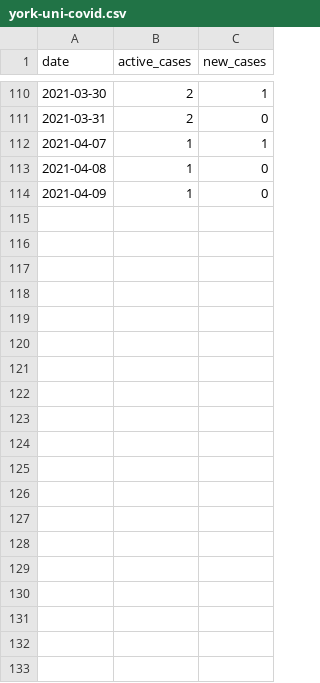
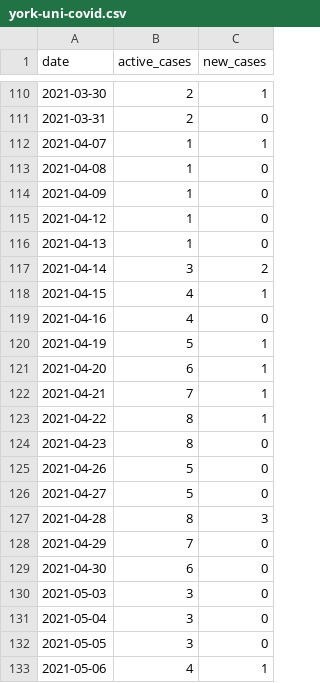
Before and after one commit to YorkVision/York-Uni-COVID-Data, a CSV file: york-uni-covid.csv, drawn as a sheet; only a part is shown, gaps mark what is left out; the diff covers the shown part only.

Commit message:
Backfill data
Based off of very carefully eyeballing https://public.tableau.com/app/profile/planning.office.university.of.york/viz/PositiveCovid-19CasesChart/WebsiteEmbed

```diff
--- a/york-uni-covid.csv
+++ b/york-uni-covid.csv
@@ -114 +114,20 @@ date,active_cases,new_cases
 2021-04-09,1,0
+2021-04-12,1,0
+2021-04-13,1,0
+2021-04-14,3,2
+2021-04-15,4,1
+2021-04-16,4,0
+2021-04-19,5,1
+2021-04-20,6,1
+2021-04-21,7,1
+2021-04-22,8,1
+2021-04-23,8,0
+2021-04-26,5,0
+2021-04-27,5,0
+2021-04-28,8,3
+2021-04-29,7,0
+2021-04-30,6,0
+2021-05-03,3,0
+2021-05-04,3,0
+2021-05-05,3,0
+2021-05-06,4,1
```
Also changed, not shown: 31 added rows elsewhere in this file.
